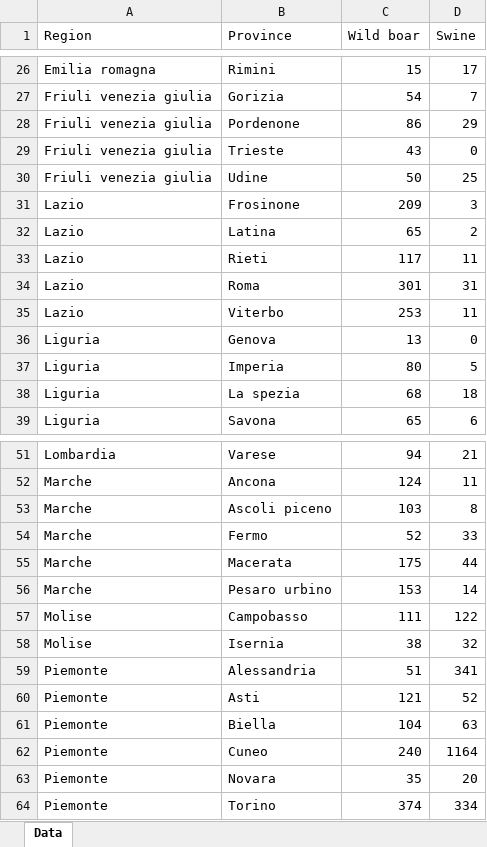
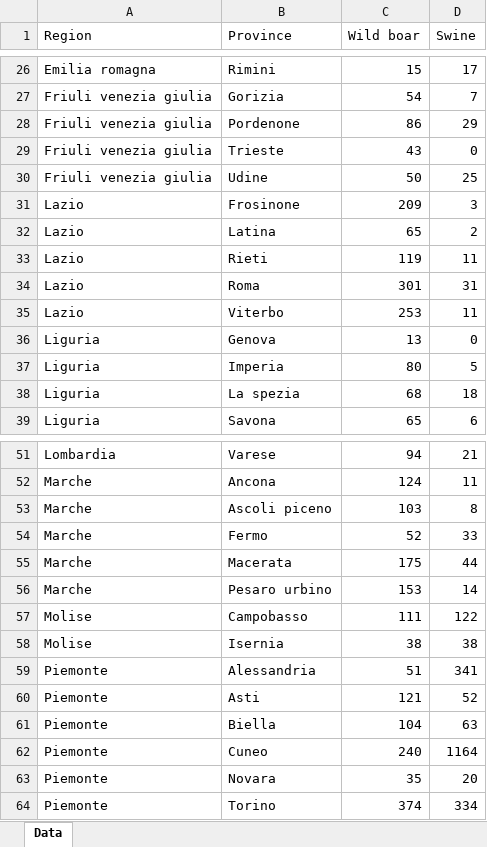
Before and after one commit to IZSAM-StatGIS/ReportPSA, an Excel workbook: Download/unrestricted_areas.xlsx, sheet Data, drawn as a sheet; only a part is shown, gaps mark what is left out; values as stored, in another font and other column widths than the file's, no borders; the diff names each change by its address in the sheet, - before the commit and + after, or states it on an @@ line.

```diff
--- a/Download/unrestricted_areas.xlsx (sheet Data)
+++ b/Download/unrestricted_areas.xlsx (sheet Data)
-C33 (Wild boar): 117
+C33 (Wild boar): 119
-D58 (Swine): 32
+D58 (Swine): 38
```
Also changed, not shown: Download/Allevamenti_ZP.xlsx, Download/Allevamenti_ZR.xlsx, 39 other files.
